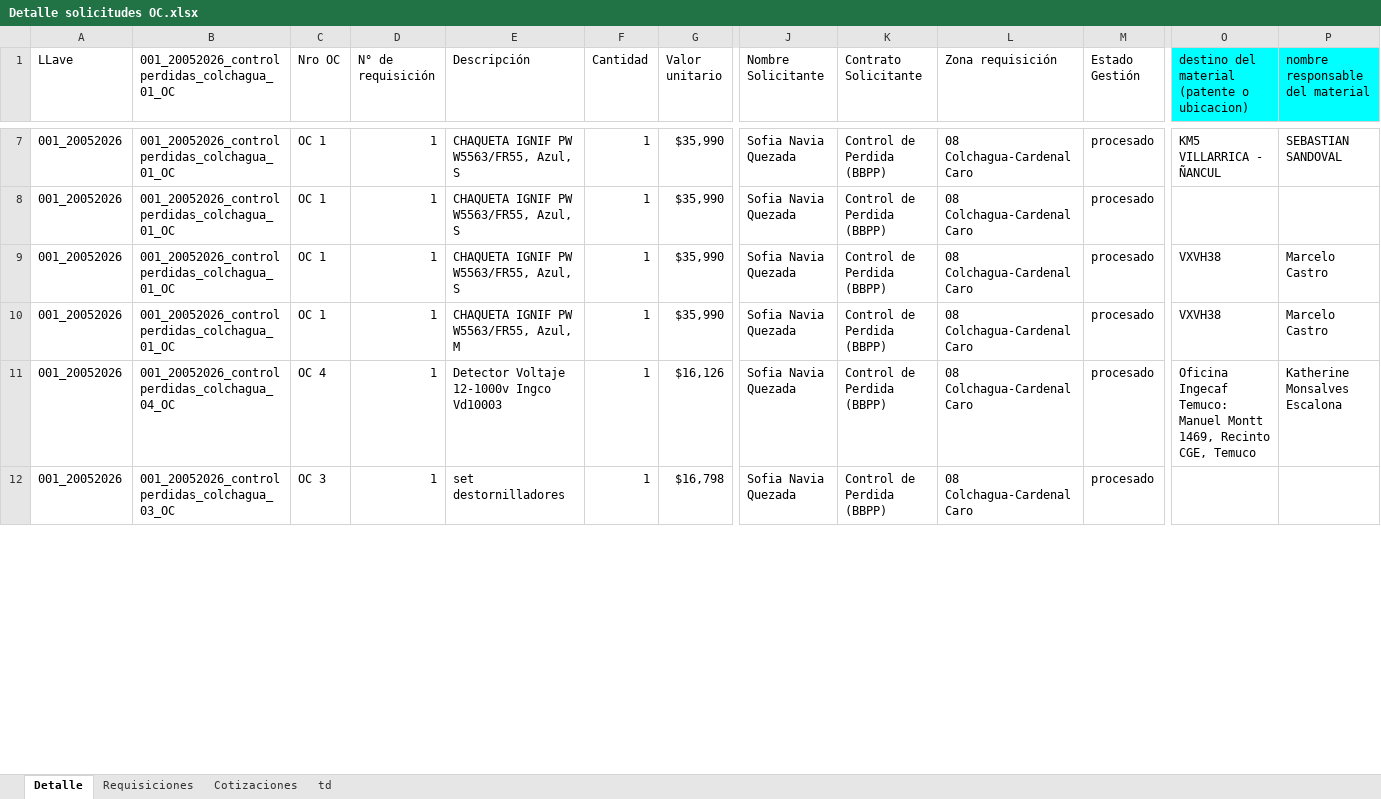
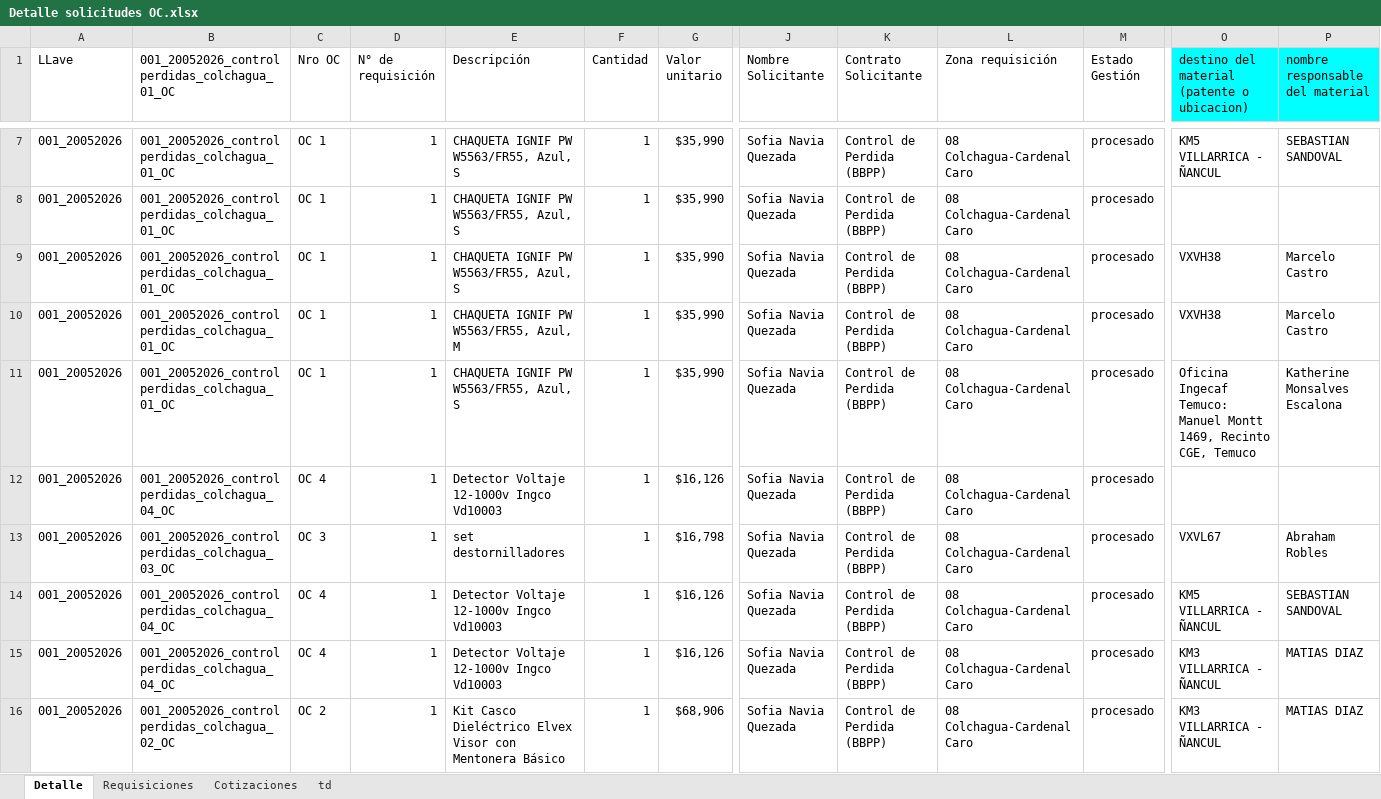
Before and after one commit to RodrigoCay/RequiAA, an Excel workbook: Detalle solicitudes OC.xlsx, sheet Detalle, drawn as a sheet; only a part is shown, gaps mark what is left out; the shorter side is filled out with more unchanged rows; values as stored, in another font and other column widths than the file's, no borders; table styles not drawn; addresses are those after the commit; rows hold the shown columns only; the diff covers the shown part only; the diff names each change by its address in the sheet, - before the commit and + after, or states it on an @@ line.

```diff
--- a/Detalle solicitudes OC.xlsx (sheet Detalle)
+++ b/Detalle solicitudes OC.xlsx (sheet Detalle)
+row 11: 001_20052026 | 001_20052026_control perdidas_colchagua_01_OC | OC 1 | 1 | CHAQUETA IGNIF PW W5563/FR55, Azul, S | 1 | $35,990 | Sofia Navia Quezada | Control de Perdida (BBPP) | 08 Colchagua-Cardenal Caro | procesado | Oficina Ingecaf Temuco: Manuel Montt 1469, Recinto CGE, Temuco | Katherine Monsalves Escalona
+row 12: 001_20052026 | 001_20052026_control perdidas_colchagua_04_OC | OC 4 | 1 | Detector Voltaje 12-1000v Ingco Vd10003 | 1 | $16,126 | Sofia Navia Quezada | Control de Perdida (BBPP) | 08 Colchagua-Cardenal Caro | procesado
+row 13: 001_20052026 | 001_20052026_control perdidas_colchagua_03_OC | OC 3 | 1 | set destornilladores | 1 | $16,798 | Sofia Navia Quezada | Control de Perdida (BBPP) | 08 Colchagua-Cardenal Caro | procesado | VXVL67 | Abraham Robles
-O15: Oficina Ingecaf Temuco: Manuel Montt 1469, Recinto CGE, Temuco
+O15: KM3 VILLARRICA - ÑANCUL
-P15 (nombre responsable del material): Katherine Monsalves Escalona
+P15 (nombre responsable del material): MATIAS DIAZ
+row 16: 001_20052026 | 001_20052026_control perdidas_colchagua_02_OC | OC 2 | 1 | Kit Casco Dieléctrico Elvex Visor con Mentonera Básico | 1 | $68,906 | Sofia Navia Quezada | Control de Perdida (BBPP) | 08 Colchagua-Cardenal Caro | procesado | KM3 VILLARRICA - ÑANCUL | MATIAS DIAZ
```
Also changed, not shown: 4 removed rows, 1 moved row and 11 edited cells elsewhere in this sheet, sheet Requisiciones, sheet Cotizaciones, sheet td, 1 other file.
